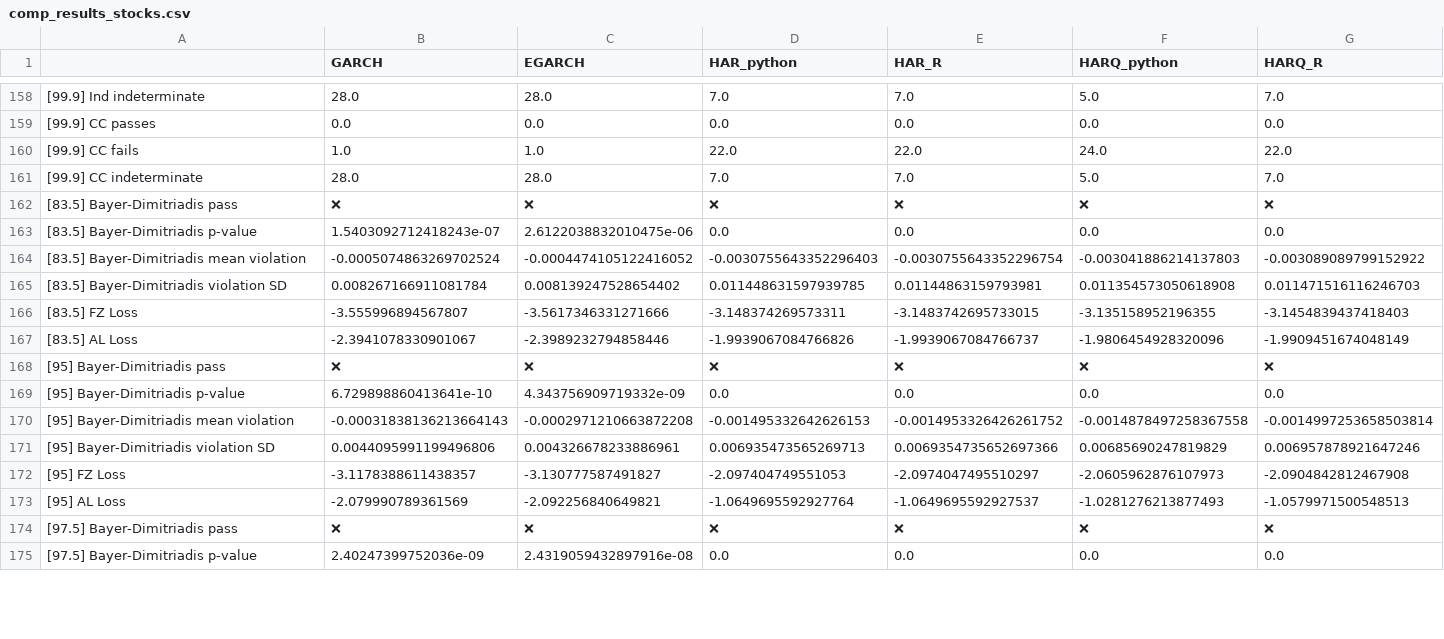
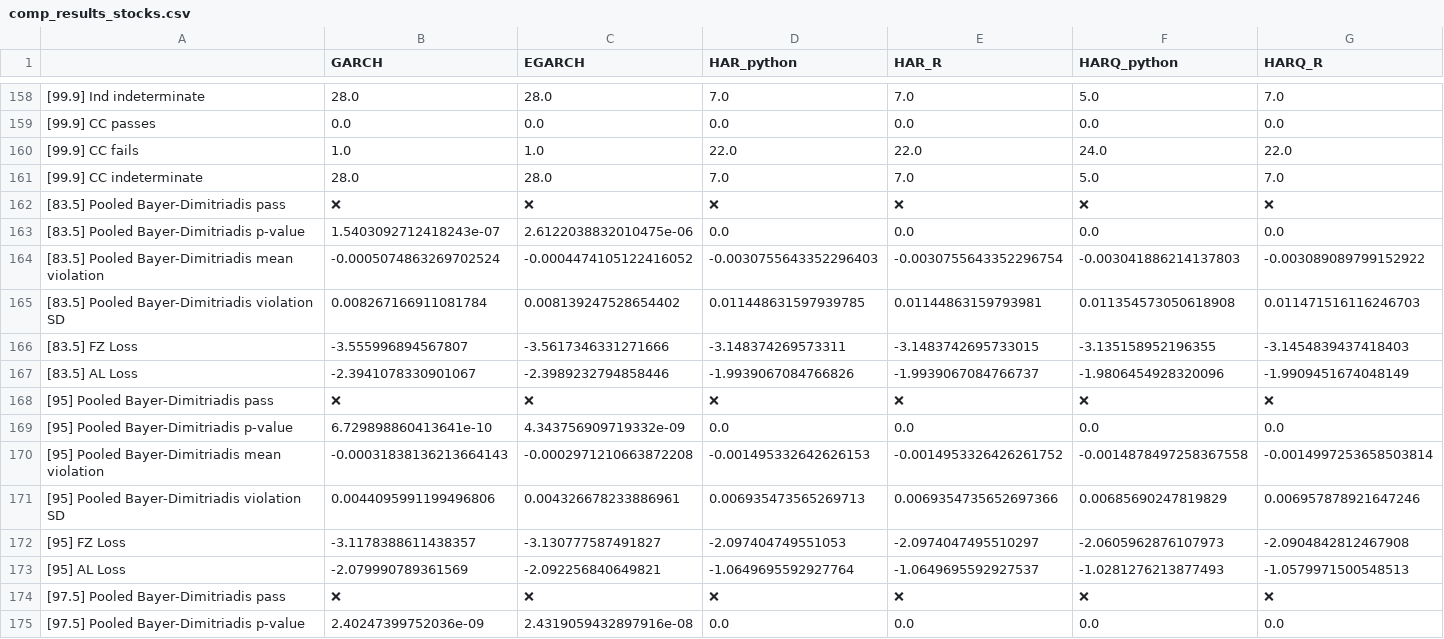
Before and after one commit to tjespe/master, a CSV file: Code/results/comp_results_stocks.csv, drawn as a sheet; only a part is shown, gaps mark what is left out; the diff covers the shown part only; the diff names each change by its address in the sheet, - before the commit and + after, or states it on an @@ line.

Commit message:
Rename bd keys to pooled bd

```diff
--- a/Code/results/comp_results_stocks.csv
+++ b/Code/results/comp_results_stocks.csv
-A162: [83.5] Bayer-Dimitriadis pass
+A162: [83.5] Pooled Bayer-Dimitriadis pass
-A163: [83.5] Bayer-Dimitriadis p-value
+A163: [83.5] Pooled Bayer-Dimitriadis p-value
-A164: [83.5] Bayer-Dimitriadis mean violation
+A164: [83.5] Pooled Bayer-Dimitriadis mean violation
-A165: [83.5] Bayer-Dimitriadis violation SD
+A165: [83.5] Pooled Bayer-Dimitriadis violation SD
-A168: [95] Bayer-Dimitriadis pass
+A168: [95] Pooled Bayer-Dimitriadis pass
-A169: [95] Bayer-Dimitriadis p-value
+A169: [95] Pooled Bayer-Dimitriadis p-value
-A170: [95] Bayer-Dimitriadis mean violation
+A170: [95] Pooled Bayer-Dimitriadis mean violation
-A171: [95] Bayer-Dimitriadis violation SD
+A171: [95] Pooled Bayer-Dimitriadis violation SD
-A174: [97.5] Bayer-Dimitriadis pass
+A174: [97.5] Pooled Bayer-Dimitriadis pass
-A175: [97.5] Bayer-Dimitriadis p-value
+A175: [97.5] Pooled Bayer-Dimitriadis p-value
```
Also changed, not shown: 18 edited cells elsewhere in this file, 1 other file.
